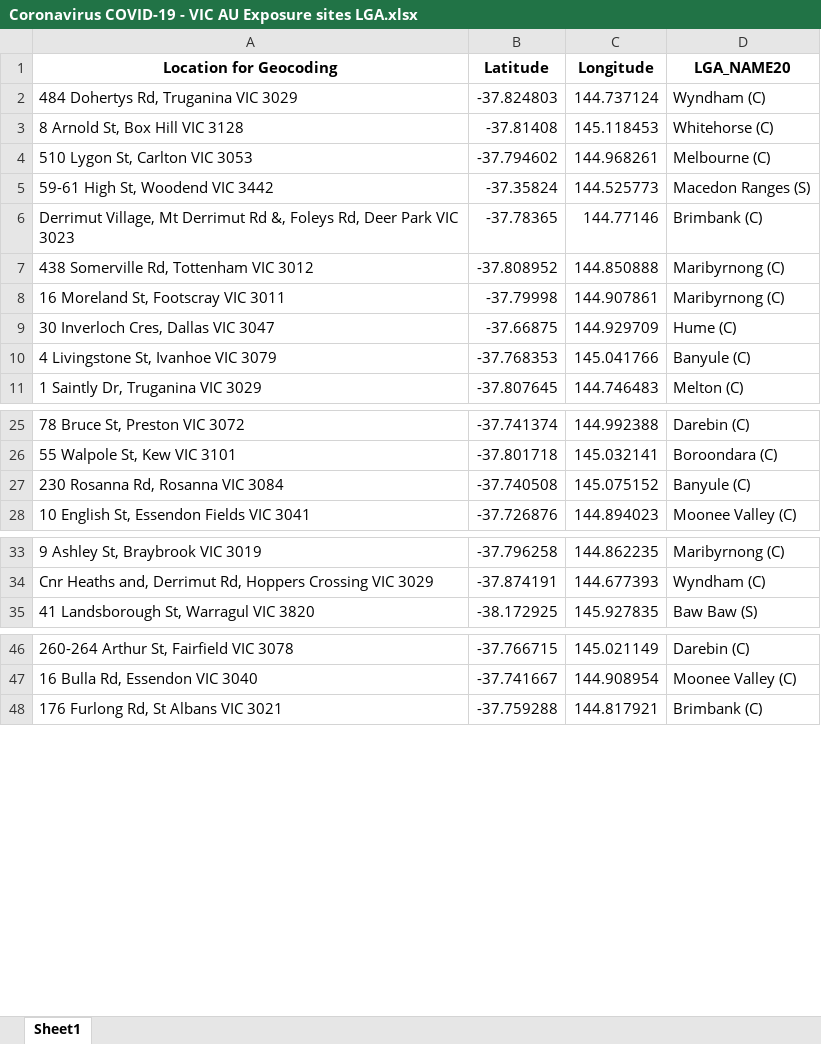
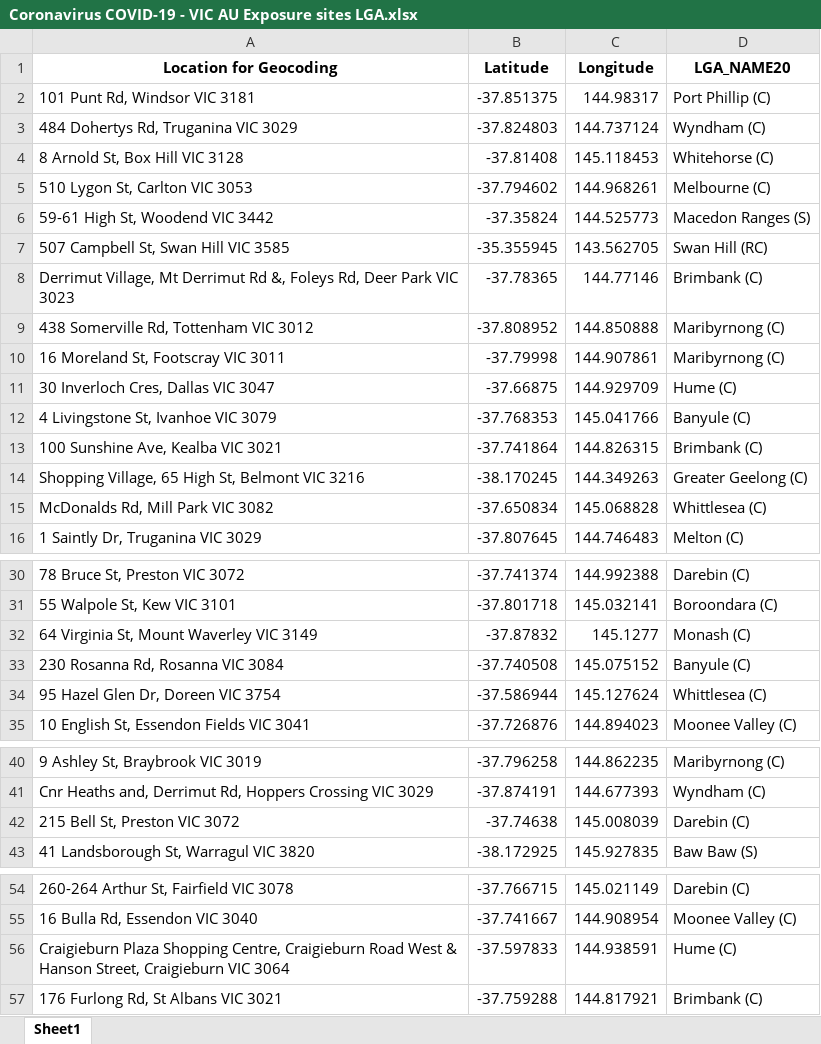
Before and after one commit to Mike-Honey/covid-19-vic-au, an Excel workbook: Coronavirus COVID-19 - VIC AU Exposure sites LGA.xlsx, sheet Sheet1, drawn as a sheet; only a part is shown, gaps mark what is left out; values as stored, in another font and other column widths than the file's, no borders; the diff names each change by its address in the sheet, - before the commit and + after, or states it on an @@ line.

```diff
--- a/Coronavirus COVID-19 - VIC AU Exposure sites LGA.xlsx (sheet Sheet1)
+++ b/Coronavirus COVID-19 - VIC AU Exposure sites LGA.xlsx (sheet Sheet1)
+row 2: 101 Punt Rd, Windsor VIC 3181 | -37.851375 | 144.98317 | Port Phillip (C)
+row 7: 507 Campbell St, Swan Hill VIC 3585 | -35.355945 | 143.562705 | Swan Hill (RC)
+row 13: 100 Sunshine Ave, Kealba VIC 3021 | -37.741864 | 144.826315 | Brimbank (C)
+row 14: Shopping Village, 65 High St, Belmont VIC 3216 | -38.170245 | 144.349263 | Greater Geelong (C)
+row 15: McDonalds Rd, Mill Park VIC 3082 | -37.650834 | 145.068828 | Whittlesea (C)
+row 32: 64 Virginia St, Mount Waverley VIC 3149 | -37.87832 | 145.1277 | Monash (C)
+row 34: 95 Hazel Glen Dr, Doreen VIC 3754 | -37.586944 | 145.127624 | Whittlesea (C)
+row 42: 215 Bell St, Preston VIC 3072 | -37.74638 | 145.008039 | Darebin (C)
+row 56: Craigieburn Plaza Shopping Centre, Craigieburn Road West & Hanson Street, Craigieburn VIC 3064 | -37.597833 | 144.938591 | Hume (C)
```
Also changed, not shown: Coronavirus COVID-19 - VIC AU Exposure sites.xlsx, 1 other file.
